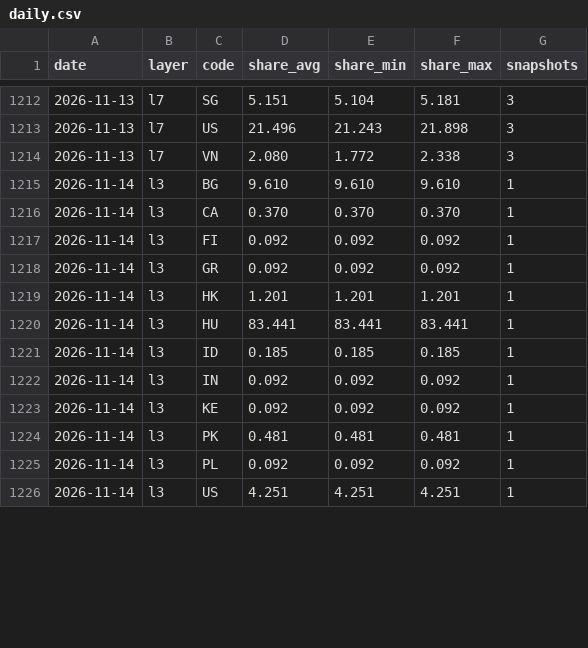
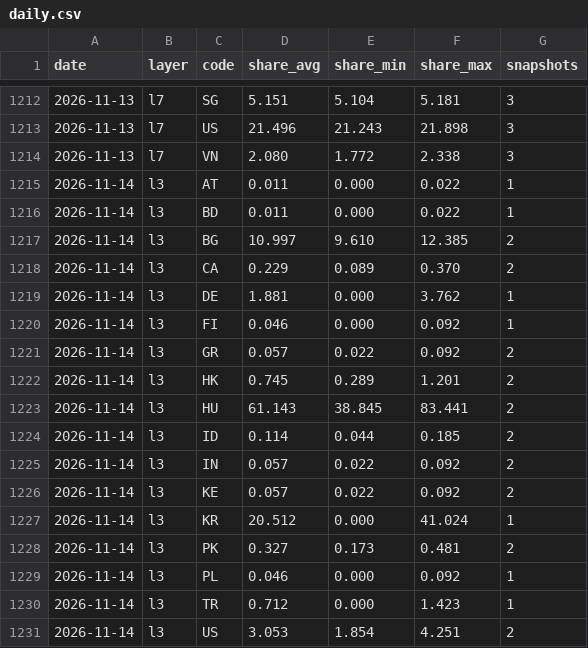
Before and after one commit to kiyo0630-cpu/compass-, a CSV file: attack-map/data/history/daily.csv, drawn as a sheet; only a part is shown, gaps mark what is left out; the diff covers the shown part only.

```diff
--- a/attack-map/data/history/daily.csv
+++ b/attack-map/data/history/daily.csv
@@ -1214,13 +1214,18 @@ date,layer,code,share_avg,share_min,share_max,snapshots
 2026-11-13,l7,VN,2.080,1.772,2.338,3
-2026-11-14,l3,BG,9.610,9.610,9.610,1
-2026-11-14,l3,CA,0.370,0.370,0.370,1
-2026-11-14,l3,FI,0.092,0.092,0.092,1
-2026-11-14,l3,GR,0.092,0.092,0.092,1
-2026-11-14,l3,HK,1.201,1.201,1.201,1
-2026-11-14,l3,HU,83.441,83.441,83.441,1
-2026-11-14,l3,ID,0.185,0.185,0.185,1
-2026-11-14,l3,IN,0.092,0.092,0.092,1
-2026-11-14,l3,KE,0.092,0.092,0.092,1
-2026-11-14,l3,PK,0.481,0.481,0.481,1
-2026-11-14,l3,PL,0.092,0.092,0.092,1
-2026-11-14,l3,US,4.251,4.251,4.251,1
+2026-11-14,l3,AT,0.011,0.000,0.022,1
+2026-11-14,l3,BD,0.011,0.000,0.022,1
+2026-11-14,l3,BG,10.997,9.610,12.385,2
+2026-11-14,l3,CA,0.229,0.089,0.370,2
+2026-11-14,l3,DE,1.881,0.000,3.762,1
+2026-11-14,l3,FI,0.046,0.000,0.092,1
+2026-11-14,l3,GR,0.057,0.022,0.092,2
+2026-11-14,l3,HK,0.745,0.289,1.201,2
+2026-11-14,l3,HU,61.143,38.845,83.441,2
+2026-11-14,l3,ID,0.114,0.044,0.185,2
+2026-11-14,l3,IN,0.057,0.022,0.092,2
+2026-11-14,l3,KE,0.057,0.022,0.092,2
+2026-11-14,l3,KR,20.512,0.000,41.024,1
+2026-11-14,l3,PK,0.327,0.173,0.481,2
+2026-11-14,l3,PL,0.046,0.000,0.092,1
+2026-11-14,l3,TR,0.712,0.000,1.423,1
+2026-11-14,l3,US,3.053,1.854,4.251,2
```
Also changed, not shown: 60 edited cells elsewhere in this file, 4 other files.
